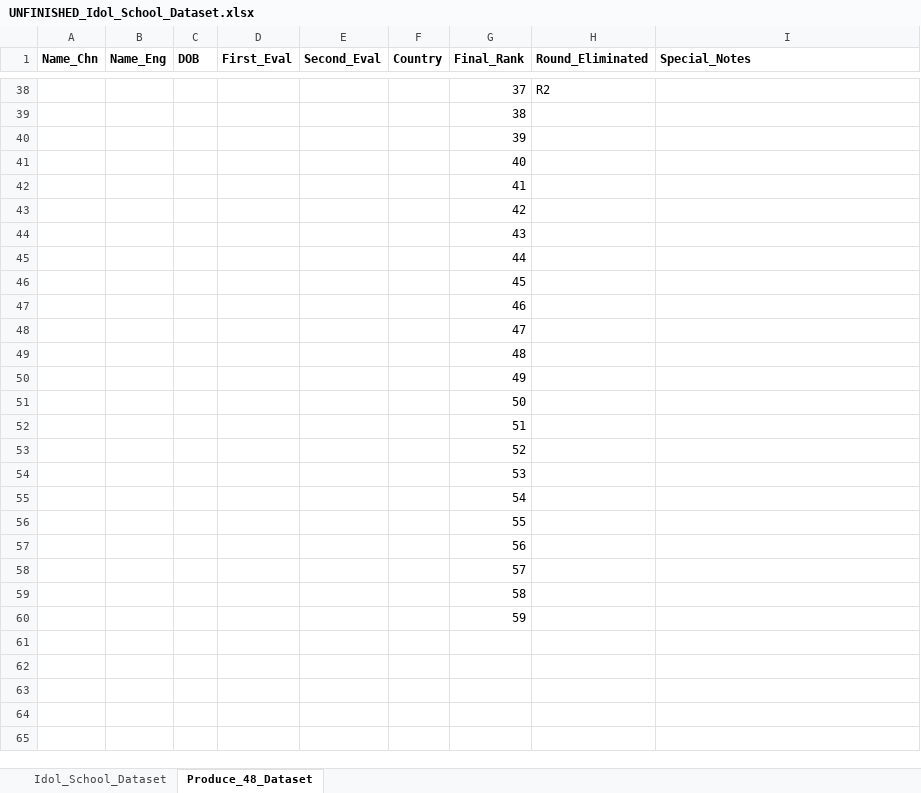
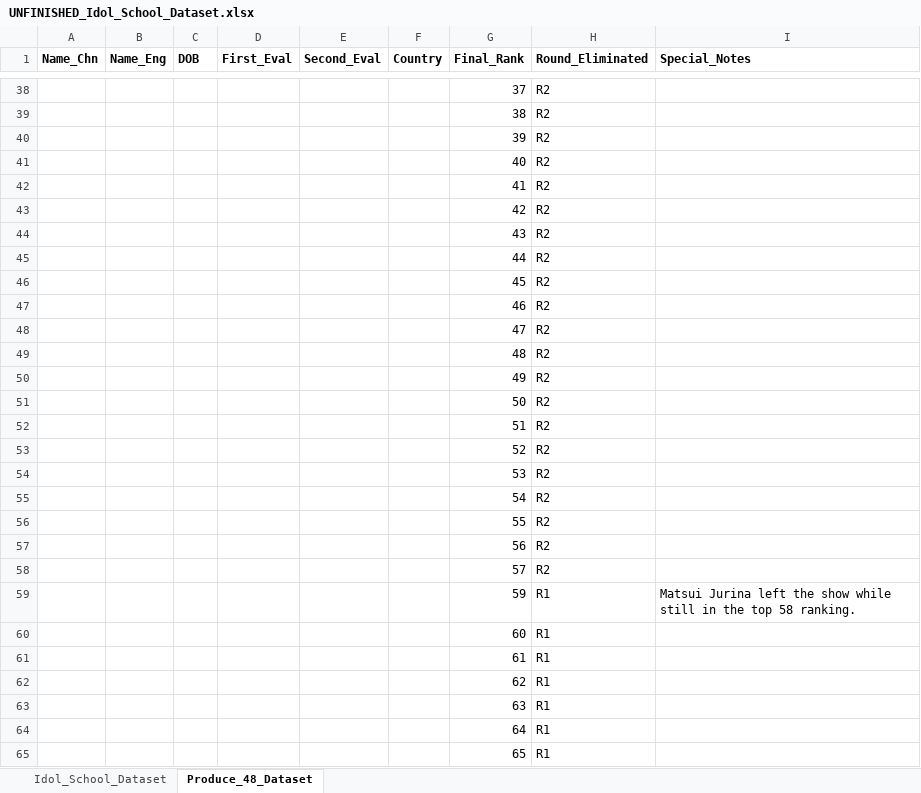
Before and after one commit to star1327p/K-Pop-Dataset, an Excel workbook: UNFINISHED_Idol_School_Dataset.xlsx, sheet Produce_48_Dataset, drawn as a sheet; only a part is shown, gaps mark what is left out; values as stored, in another font and other column widths than the file's, no borders; removed rows and columns are numbered as before the commit, all else as after; the diff covers the shown part only; the diff names each change by its address in the sheet, - before the commit and + after, or states it on an @@ line.

Commit message:
added more datapoints to Produce 48

```diff
--- a/UNFINISHED_Idol_School_Dataset.xlsx (sheet Produce_48_Dataset)
+++ b/UNFINISHED_Idol_School_Dataset.xlsx (sheet Produce_48_Dataset)
-H39:H58 (Round_Eliminated): (empty)
+H39:H58 (Round_Eliminated): R2
-row 59:  |  |  |  |  |  | 58
-row 60:  |  |  |  |  |  | 59
+row 59:  |  |  |  |  |  | 59 | R1 | Matsui Jurina left the show while still in the top 58 ranking.
+row 60:  |  |  |  |  |  | 60 | R1
+row 61:  |  |  |  |  |  | 61 | R1
+row 62:  |  |  |  |  |  | 62 | R1
+row 63:  |  |  |  |  |  | 63 | R1
+row 64:  |  |  |  |  |  | 64 | R1
+row 65:  |  |  |  |  |  | 65 | R1
```
Also changed, not shown: 22 added rows, 18 removed rows and 2 edited cells elsewhere in this sheet, sheet Idol_School_Dataset.
